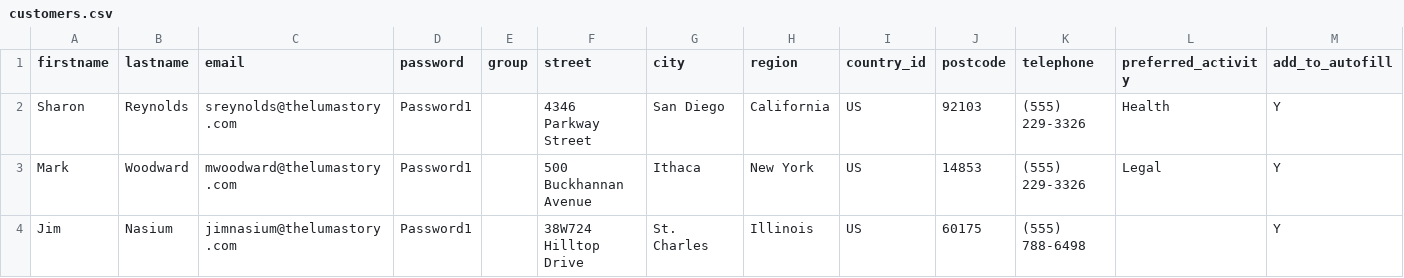
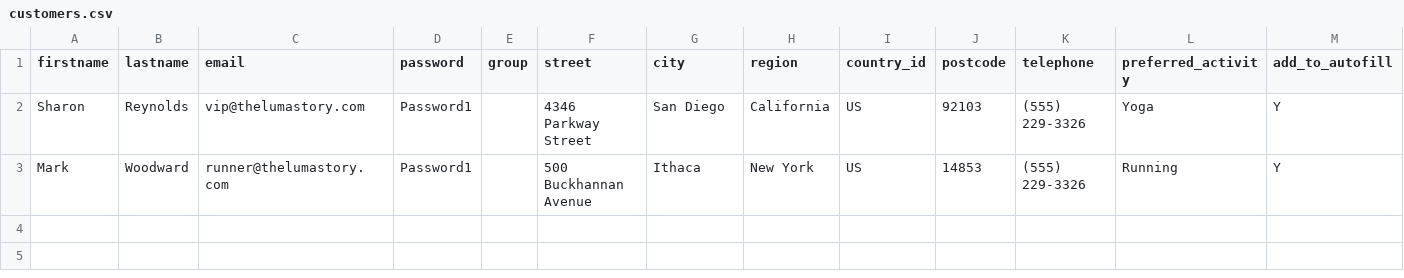
Before and after one commit to skukla/chef-vm-builder, a CSV file: reference/data_packs/multisite/b2c-website/data/customers.csv, drawn as a sheet.

Commit message:
Added starter data to the b2c multisite pack and split up dynamic blocks

```diff
--- a/reference/data_packs/multisite/b2c-website/data/customers.csv
+++ b/reference/data_packs/multisite/b2c-website/data/customers.csv
@@ -1,4 +1,3 @@
 firstname,lastname,email,password,group,street,city,region,country_id,postcode,telephone,preferred_activity,add_to_autofill
-Sharon,Reynolds,sreynolds@thelumastory.com,Password1,,4346 Parkway Street,San Diego,California,US,92103,(555) 229-3326,Health,Y
-Mark,Woodward,mwoodward@thelumastory.com,Password1,,500 Buckhannan Avenue,Ithaca,New York,US,14853,(555) 229-3326,Legal,Y
-Jim,Nasium,jimnasium@thelumastory.com,Password1,,38W724 Hilltop Drive,St. Charles,Illinois,US,60175,(555) 788-6498,,Y
+Sharon,Reynolds,vip@thelumastory.com,Password1,,4346 Parkway Street,San Diego,California,US,92103,(555) 229-3326,Yoga,Y
+Mark,Woodward,runner@thelumastory.com,Password1,,500 Buckhannan Avenue,Ithaca,New York,US,14853,(555) 229-3326,Running,Y
```
Also changed, not shown: 9 other files.
